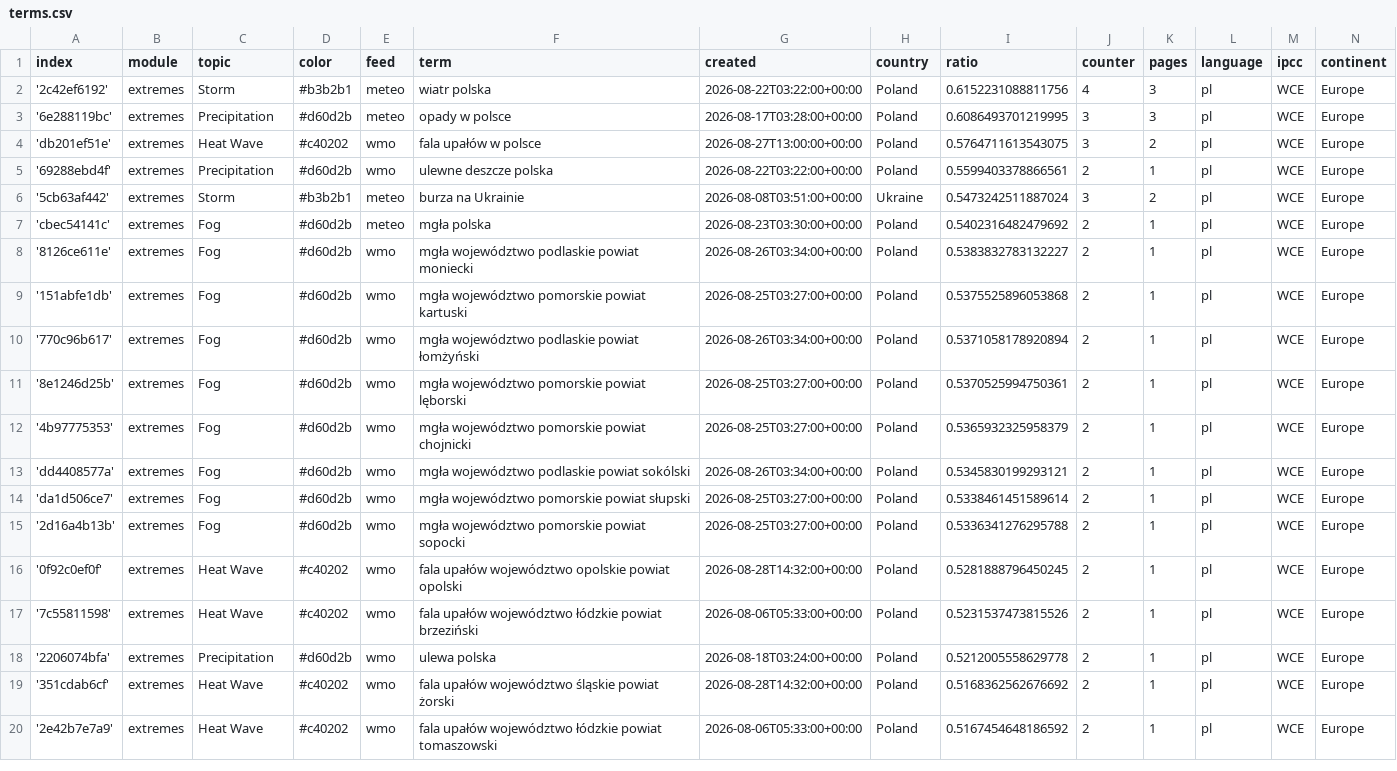
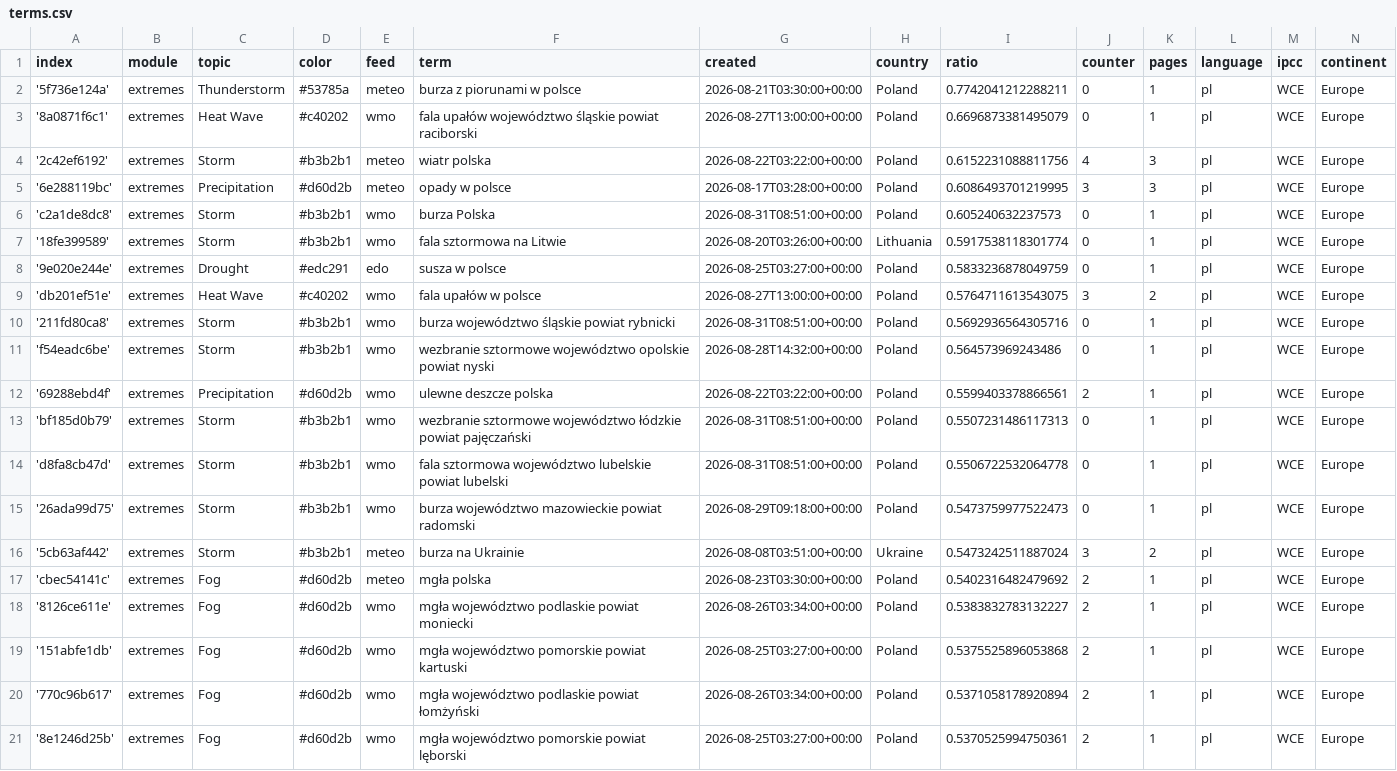
Before and after one commit to hannak555-news/polishExtremes, a CSV file: terms.csv, drawn as a sheet; only a part is shown; the shorter side is filled out with more unchanged rows; the diff names each change by its address in the sheet, - before the commit and + after, or states it on an @@ line.

Commit message:
Commit from GitHub Actions (import:0.0)

```diff
--- a/terms.csv
+++ b/terms.csv
+row 2: '5f736e124a' | extremes | Thunderstorm | #53785a | meteo | burza z piorunami w polsce | 2026-08-21T03:30:00+00:00 | Poland | 0.7742041212288211 | 0 | 1 | pl | WCE | Europe
+row 3: '8a0871f6c1' | extremes | Heat Wave | #c40202 | wmo | fala upałów województwo śląskie powiat raciborski | 2026-08-27T13:00:00+00:00 | Poland | 0.6696873381495079 | 0 | 1 | pl | WCE | Europe
+row 6: 'c2a1de8dc8' | extremes | Storm | #b3b2b1 | wmo | burza Polska | 2026-08-31T08:51:00+00:00 | Poland | 0.605240632237573 | 0 | 1 | pl | WCE | Europe
+row 7: '18fe399589' | extremes | Storm | #b3b2b1 | wmo | fala sztormowa na Litwie | 2026-08-20T03:26:00+00:00 | Lithuania | 0.5917538118301774 | 0 | 1 | pl | WCE | Europe
+row 8: '9e020e244e' | extremes | Drought | #edc291 | edo | susza w polsce | 2026-08-25T03:27:00+00:00 | Poland | 0.5833236878049759 | 0 | 1 | pl | WCE | Europe
+row 10: '211fd80ca8' | extremes | Storm | #b3b2b1 | wmo | burza województwo śląskie powiat rybnicki | 2026-08-31T08:51:00+00:00 | Poland | 0.5692936564305716 | 0 | 1 | pl | WCE | Europe
+row 11: 'f54eadc6be' | extremes | Storm | #b3b2b1 | wmo | wezbranie sztormowe województwo opolskie powiat nyski | 2026-08-28T14:32:00+00:00 | Poland | 0.564573969243486 | 0 | 1 | pl | WCE | Europe
+row 13: 'bf185d0b79' | extremes | Storm | #b3b2b1 | wmo | wezbranie sztormowe województwo łódzkie powiat pajęczański | 2026-08-31T08:51:00+00:00 | Poland | 0.5507231486117313 | 0 | 1 | pl | WCE | Europe
+row 14: 'd8fa8cb47d' | extremes | Storm | #b3b2b1 | wmo | fala sztormowa województwo lubelskie powiat lubelski | 2026-08-31T08:51:00+00:00 | Poland | 0.5506722532064778 | 0 | 1 | pl | WCE | Europe
+row 15: '26ada99d75' | extremes | Storm | #b3b2b1 | wmo | burza województwo mazowieckie powiat radomski | 2026-08-29T09:18:00+00:00 | Poland | 0.5473759977522473 | 0 | 1 | pl | WCE | Europe
```
